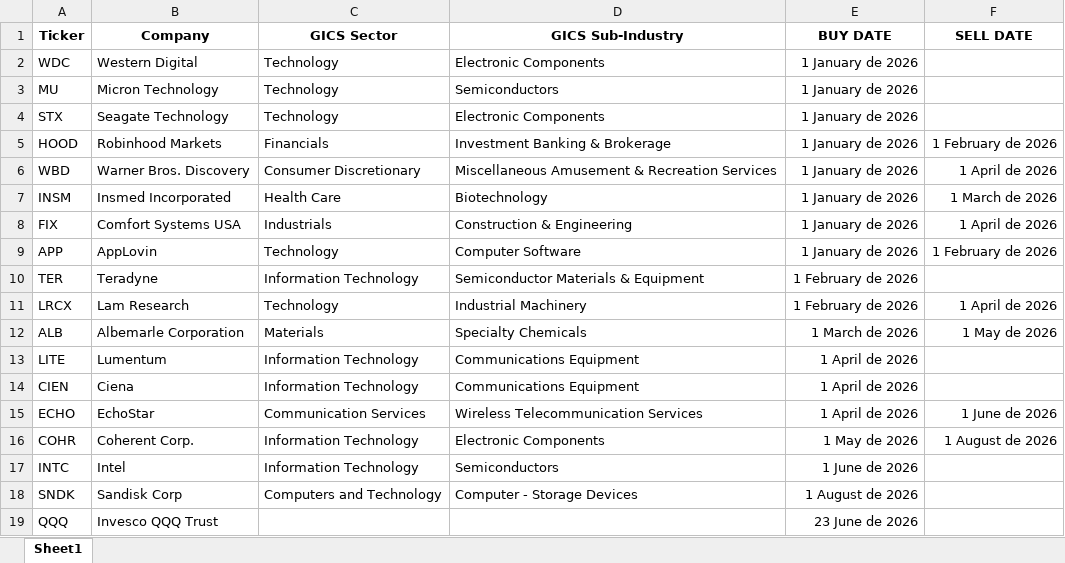
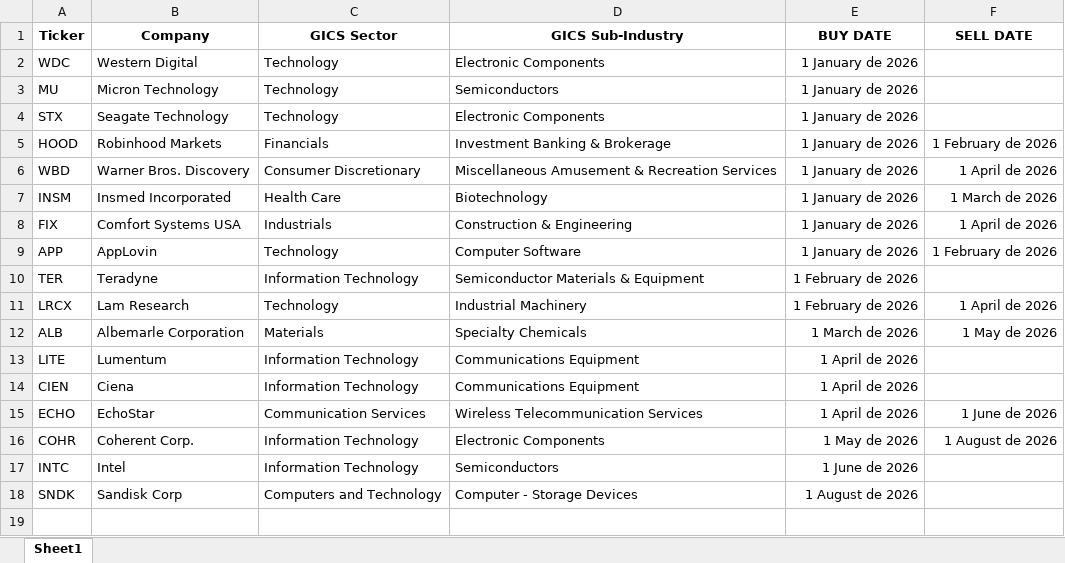
Before and after one commit to arnau2026/evolucioinvertim, an Excel workbook: USAstocks.xlsx, sheet Sheet1, drawn as a sheet; values as stored, in another font and other column widths than the file's, no borders; the diff names each change by its address in the sheet, - before the commit and + after, or states it on an @@ line.

```diff
--- a/USAstocks.xlsx (sheet Sheet1)
+++ b/USAstocks.xlsx (sheet Sheet1)
-row 19: QQQ | Invesco QQQ Trust |  |  | 23 June de 2026
```
Also changed, not shown: 1 other file.
